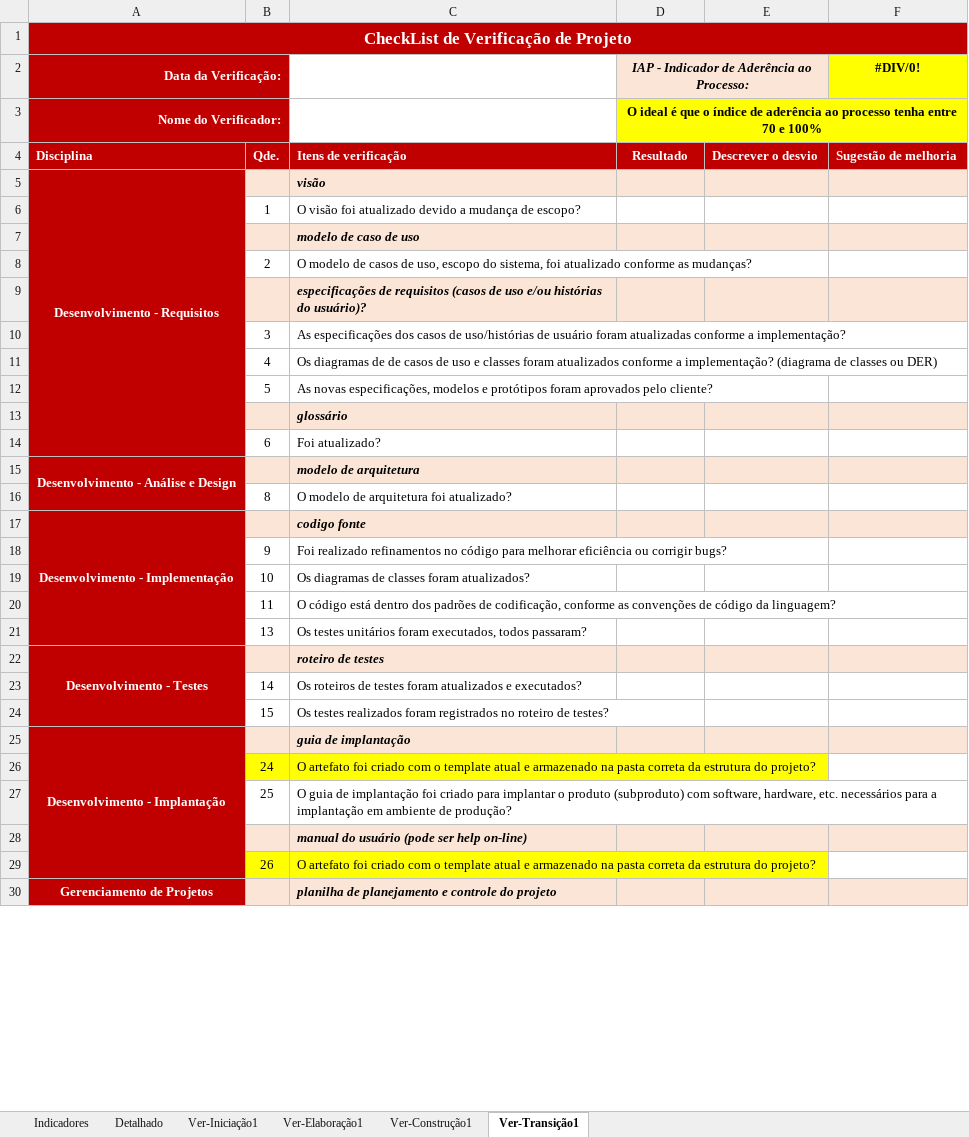
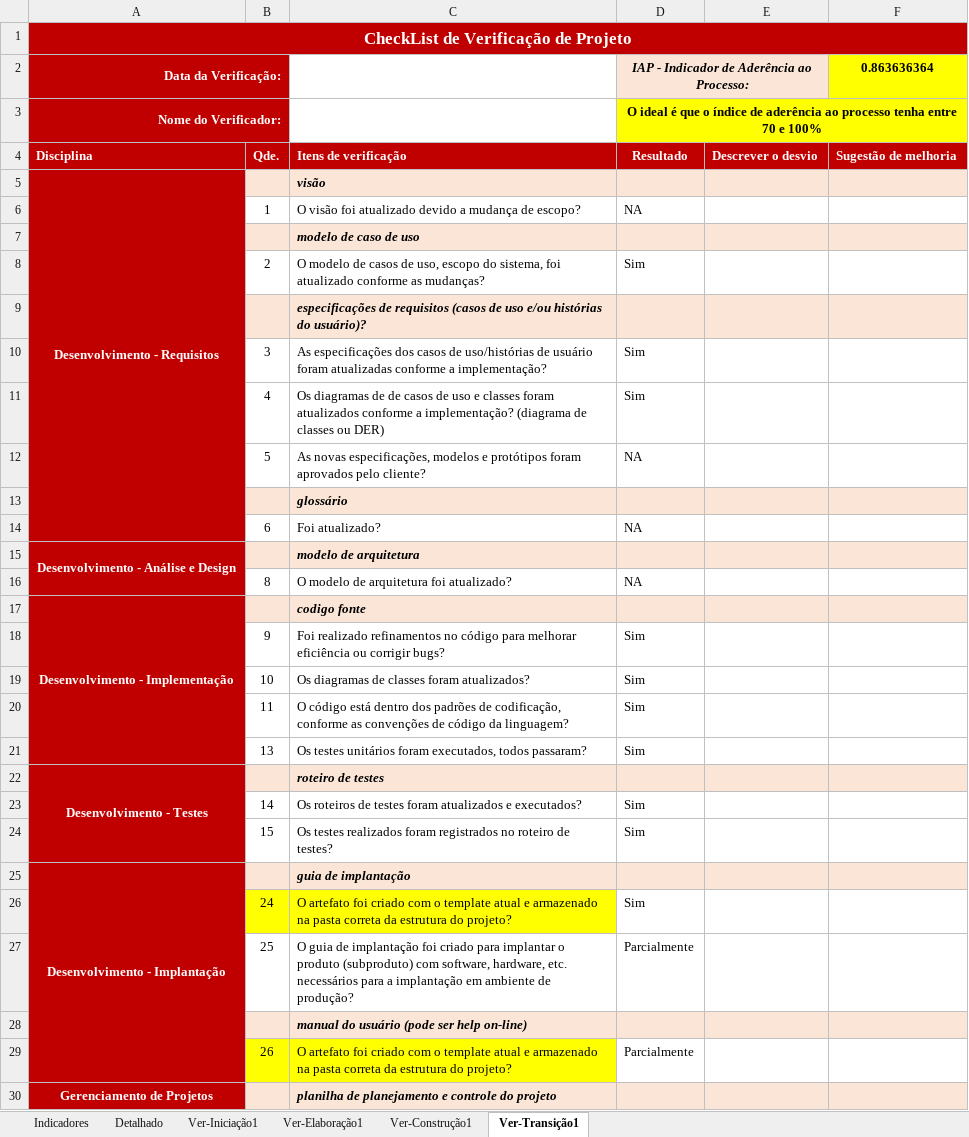
Before and after one commit to guualonso/chamado-pro, an Excel workbook: CHP/6.Gerenciamento de Projeto/CHP - Checklist Verificacao de Projeto.xlsx, sheet Ver-Transição1, drawn as a sheet; only a part is shown; values as stored, in another font and other column widths than the file's, no borders; the diff covers the shown part only; the diff names each change by its address in the sheet, - before the commit and + after, or states it on an @@ line.

```diff
--- a/CHP/6.Gerenciamento de Projeto/CHP - Checklist Verificacao de Projeto.xlsx (sheet Ver-Transição1)
+++ b/CHP/6.Gerenciamento de Projeto/CHP - Checklist Verificacao de Projeto.xlsx (sheet Ver-Transição1)
-F2: #DIV/0!
+F2: 0.863636364
-D6: (empty)
+D6: NA
-D8: (empty)
+D8: Sim
-D10:D11: (empty)
+D10:D11: Sim
-D12: (empty)
+D12: NA
-D14: (empty)
+D14: NA
-D16: (empty)
+D16: NA
-D18:D21: (empty)
+D18:D21: Sim
-D23:D24: (empty)
+D23:D24: Sim
-D26: (empty)
+D26: Sim
-D27: (empty)
+D27: Parcialmente
-D29: (empty)
+D29: Parcialmente
```
Also changed, not shown: 11 edited cells elsewhere in this sheet, sheet Detalhado, sheet Ver-Construção1, sheet Ver-Elaboração1, sheet Ver-Iniciação1, sheet Indicadores, hidden cells, charts or pictures, 1 other file.
